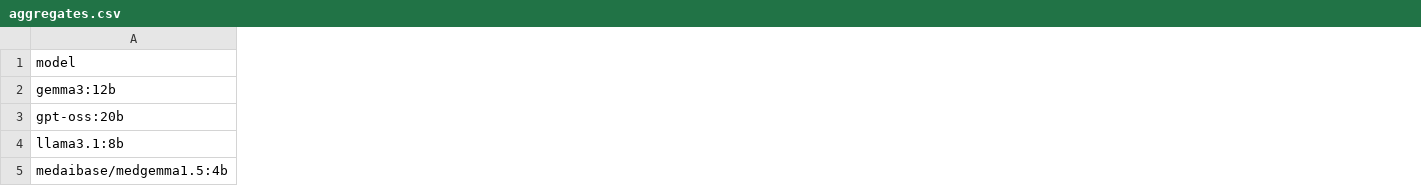
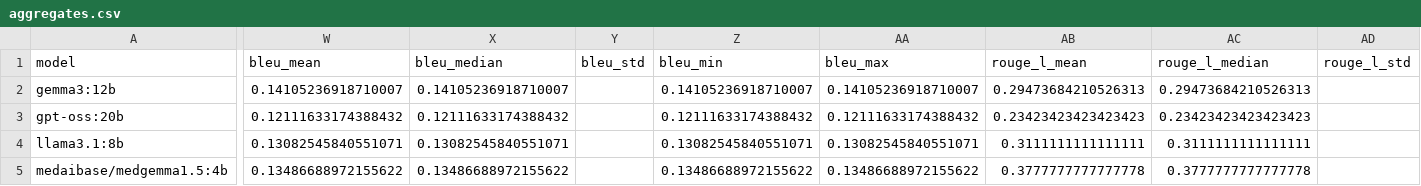
Before and after one commit to aviad-buskila/llm_clinical_reproducibility, a CSV file: outputs/aggregates.csv, drawn as a sheet; only a part is shown, gaps mark what is left out; the diff covers the shown part only; the diff names each change by its address in the sheet, - before the commit and + after, or states it on an @@ line.

```diff
--- a/outputs/aggregates.csv
+++ b/outputs/aggregates.csv
+column W (bleu_mean), rows 2-5: 0.14105236918710007 | 0.12111633174388432 | 0.13082545840551071 | 0.13486688972155622
+column X (bleu_median), rows 2-5: 0.14105236918710007 | 0.12111633174388432 | 0.13082545840551071 | 0.13486688972155622
+column Y (bleu_std), empty
+column Z (bleu_min), rows 2-5: 0.14105236918710007 | 0.12111633174388432 | 0.13082545840551071 | 0.13486688972155622
+column AA (bleu_max), rows 2-5: 0.14105236918710007 | 0.12111633174388432 | 0.13082545840551071 | 0.13486688972155622
+column AB (rouge_l_mean), rows 2-5: 0.29473684210526313 | 0.23423423423423423 | 0.3111111111111111 | 0.3777777777777778
+column AC (rouge_l_median), rows 2-5: 0.29473684210526313 | 0.23423423423423423 | 0.3111111111111111 | 0.3777777777777778
+column AD (rouge_l_std), empty
```
Also changed, not shown: 17 added columns elsewhere in this file, outputs/raw_responses.csv, outputs/scored_responses.csv, 5 other files.
